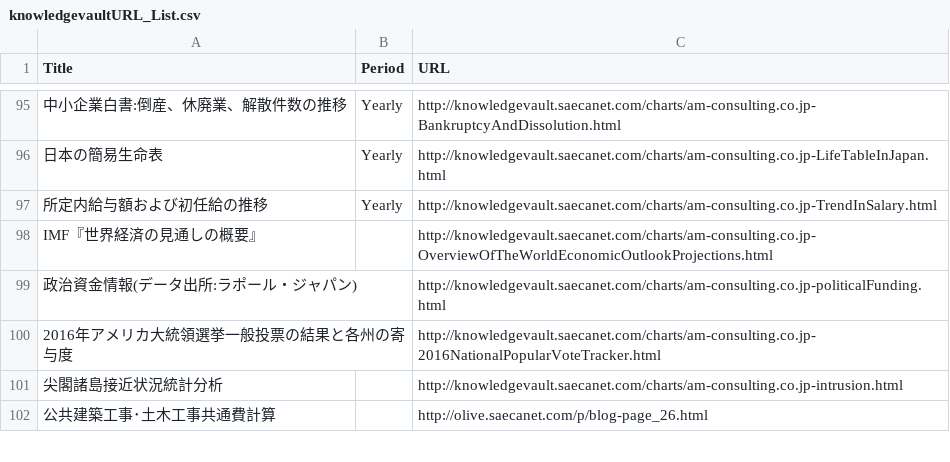
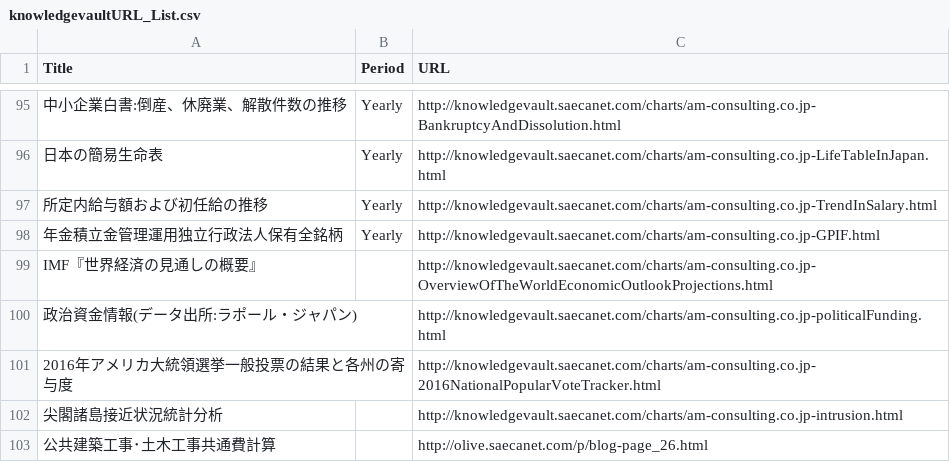
Before and after one commit to am-consulting/am-consulting.github.io, a CSV file: csv/knowledgevaultURL_List.csv, drawn as a sheet; only a part is shown, gaps mark what is left out; the diff names each change by its address in the sheet, - before the commit and + after, or states it on an @@ line.

```diff
--- a/csv/knowledgevaultURL_List.csv
+++ b/csv/knowledgevaultURL_List.csv
+row 98: 年金積立金管理運用独立行政法人保有全銘柄 | Yearly | http://knowledgevault.saecanet.com/charts/am-consulting.co.jp-GPIF.html
```
Also changed, not shown: csv/urlList.csv, 4 other files.
